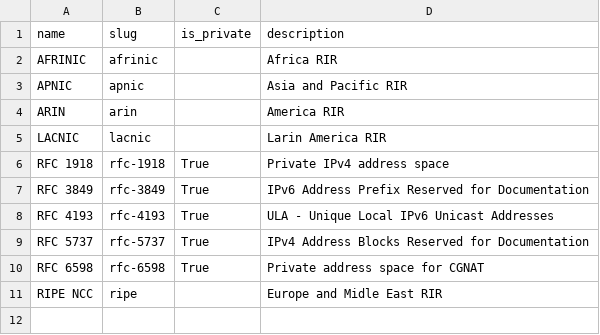
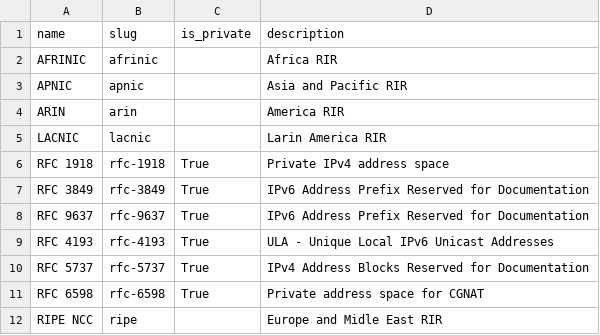
Before and after one commit to joaolucasmacedo/netbox-tools, a CSV file: csv_import_data/RIRs.csv, drawn as a sheet.

Commit message:
Update RIRs.csv

```diff
--- a/csv_import_data/RIRs.csv
+++ b/csv_import_data/RIRs.csv
@@ -7,2 +7,3 @@ RFC 1918,rfc-1918,True,Private IPv4 address space
 RFC 3849,rfc-3849,True,IPv6 Address Prefix Reserved for Documentation
+RFC 9637,rfc-9637,True,IPv6 Address Prefix Reserved for Documentation
 RFC 4193,rfc-4193,True,ULA - Unique Local IPv6 Unicast Addresses
```
